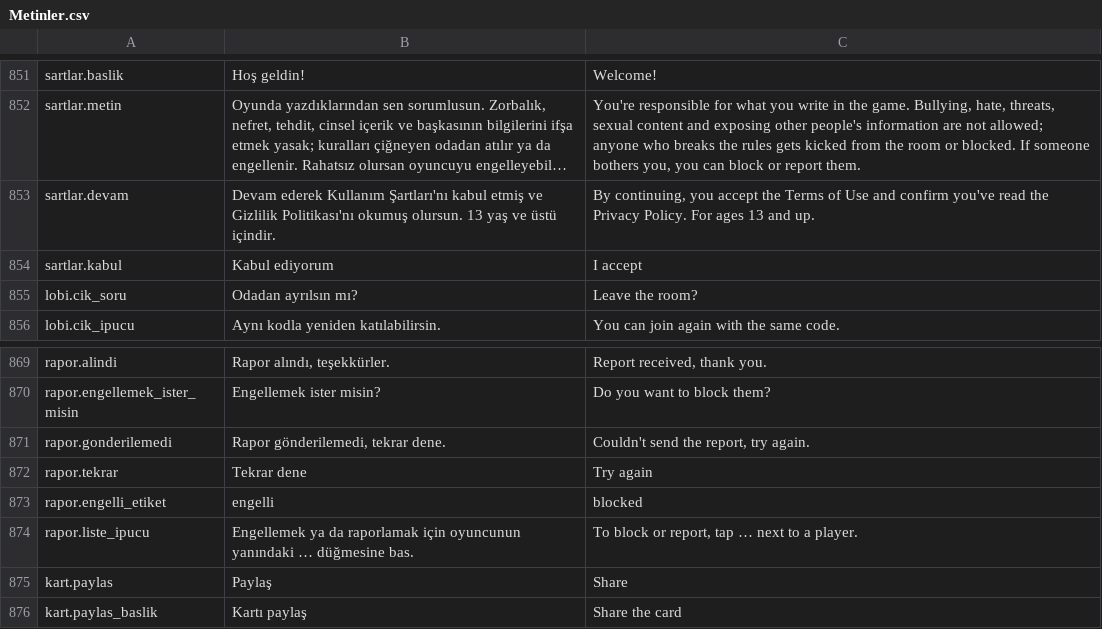
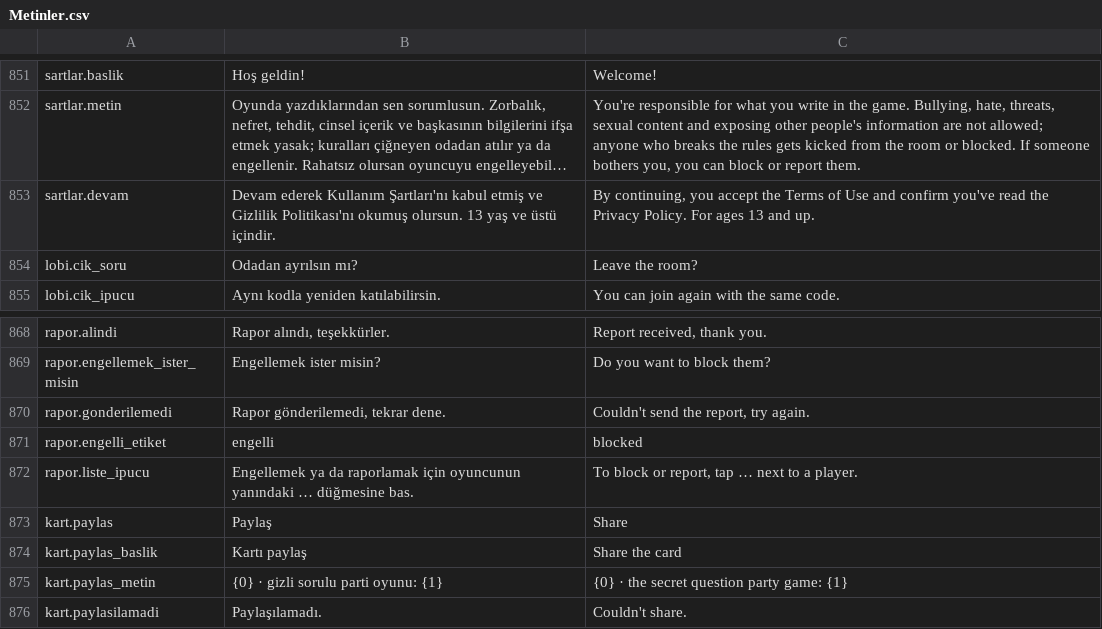
Before and after one commit to enesyilmaz19/TheLighter, a CSV file: Assets/UI/Resources/TheLighter/Metinler.csv, drawn as a sheet; only a part is shown, gaps mark what is left out; the shorter side is filled out with more unchanged rows; long unchanged cells end in …; the diff names each change by its address in the sheet, - before the commit and + after, or states it on an @@ line.

```diff
--- a/Assets/UI/Resources/TheLighter/Metinler.csv
+++ b/Assets/UI/Resources/TheLighter/Metinler.csv
-row 854: sartlar.kabul | Kabul ediyorum | I accept
-row 872: rapor.tekrar | Tekrar dene | Try again
```
Also changed, not shown: 4 other files.
